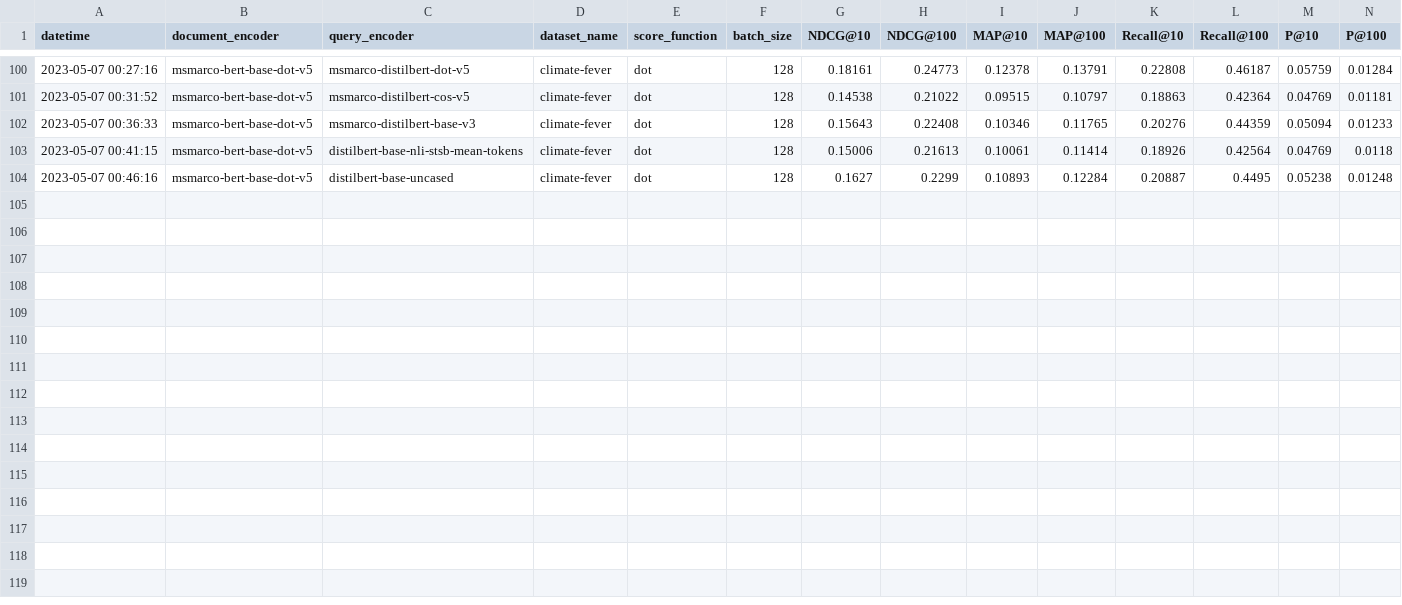
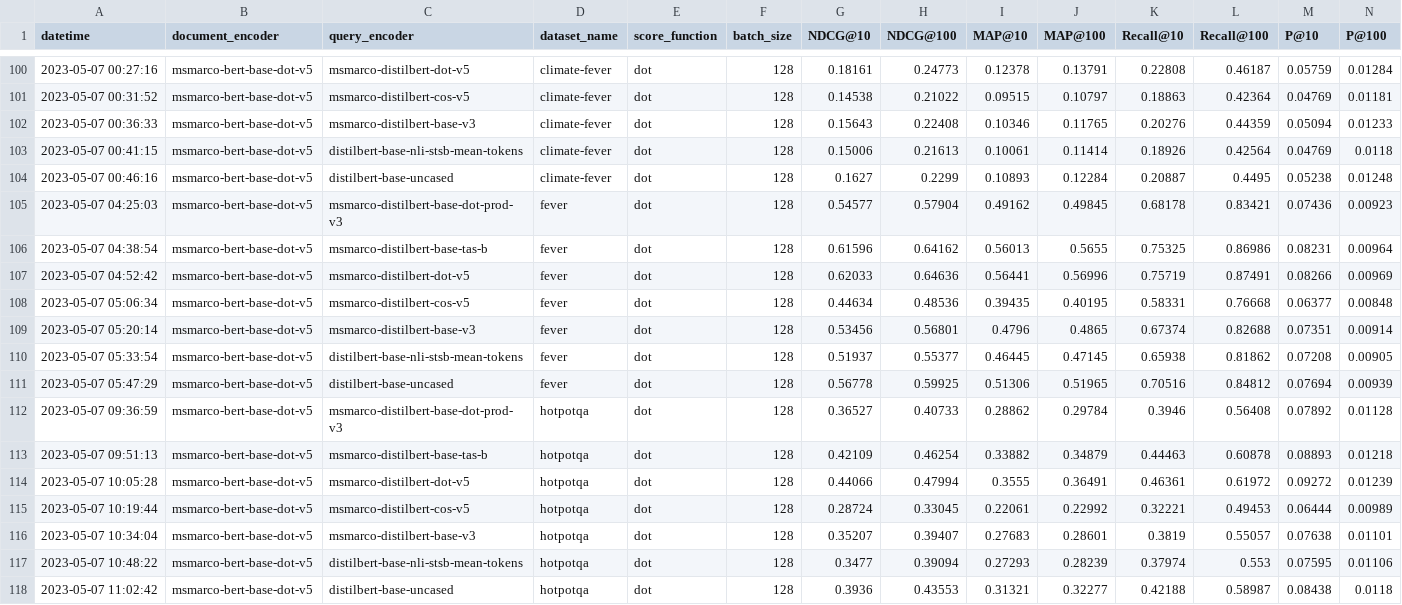
Before and after one commit to Guest400123064/distill-retriever, a CSV file: data/evaluations/eval_results_distilbert.csv, drawn as a sheet; only a part is shown, gaps mark what is left out.

```diff
--- a/data/evaluations/eval_results_distilbert.csv
+++ b/data/evaluations/eval_results_distilbert.csv
@@ -104 +104,15 @@ datetime,document_encoder,query_encoder,dataset_name,score_function,batch_size,N
 2023-05-07 00:46:16,msmarco-bert-base-dot-v5,distilbert-base-uncased,climate-fever,dot,128,0.1627,0.2299,0.10893,0.12284,0.20887,0.4495,0.05238,0.01248
+2023-05-07 04:25:03,msmarco-bert-base-dot-v5,msmarco-distilbert-base-dot-prod-v3,fever,dot,128,0.54577,0.57904,0.49162,0.49845,0.68178,0.83421,0.07436,0.00923
+2023-05-07 04:38:54,msmarco-bert-base-dot-v5,msmarco-distilbert-base-tas-b,fever,dot,128,0.61596,0.64162,0.56013,0.5655,0.75325,0.86986,0.08231,0.00964
+2023-05-07 04:52:42,msmarco-bert-base-dot-v5,msmarco-distilbert-dot-v5,fever,dot,128,0.62033,0.64636,0.56441,0.56996,0.75719,0.87491,0.08266,0.00969
+2023-05-07 05:06:34,msmarco-bert-base-dot-v5,msmarco-distilbert-cos-v5,fever,dot,128,0.44634,0.48536,0.39435,0.40195,0.58331,0.76668,0.06377,0.00848
+2023-05-07 05:20:14,msmarco-bert-base-dot-v5,msmarco-distilbert-base-v3,fever,dot,128,0.53456,0.56801,0.4796,0.4865,0.67374,0.82688,0.07351,0.00914
+2023-05-07 05:33:54,msmarco-bert-base-dot-v5,distilbert-base-nli-stsb-mean-tokens,fever,dot,128,0.51937,0.55377,0.46445,0.47145,0.65938,0.81862,0.07208,0.00905
+2023-05-07 05:47:29,msmarco-bert-base-dot-v5,distilbert-base-uncased,fever,dot,128,0.56778,0.59925,0.51306,0.51965,0.70516,0.84812,0.07694,0.00939
+2023-05-07 09:36:59,msmarco-bert-base-dot-v5,msmarco-distilbert-base-dot-prod-v3,hotpotqa,dot,128,0.36527,0.40733,0.28862,0.29784,0.3946,0.56408,0.07892,0.01128
+2023-05-07 09:51:13,msmarco-bert-base-dot-v5,msmarco-distilbert-base-tas-b,hotpotqa,dot,128,0.42109,0.46254,0.33882,0.34879,0.44463,0.60878,0.08893,0.01218
+2023-05-07 10:05:28,msmarco-bert-base-dot-v5,msmarco-distilbert-dot-v5,hotpotqa,dot,128,0.44066,0.47994,0.3555,0.36491,0.46361,0.61972,0.09272,0.01239
+2023-05-07 10:19:44,msmarco-bert-base-dot-v5,msmarco-distilbert-cos-v5,hotpotqa,dot,128,0.28724,0.33045,0.22061,0.22992,0.32221,0.49453,0.06444,0.00989
+2023-05-07 10:34:04,msmarco-bert-base-dot-v5,msmarco-distilbert-base-v3,hotpotqa,dot,128,0.35207,0.39407,0.27683,0.28601,0.3819,0.55057,0.07638,0.01101
+2023-05-07 10:48:22,msmarco-bert-base-dot-v5,distilbert-base-nli-stsb-mean-tokens,hotpotqa,dot,128,0.3477,0.39094,0.27293,0.28239,0.37974,0.553,0.07595,0.01106
+2023-05-07 11:02:42,msmarco-bert-base-dot-v5,distilbert-base-uncased,hotpotqa,dot,128,0.3936,0.43553,0.31321,0.32277,0.42188,0.58987,0.08438,0.0118
```
Also changed, not shown: data/evaluations/eval_results_extract.csv, 1 other file.
